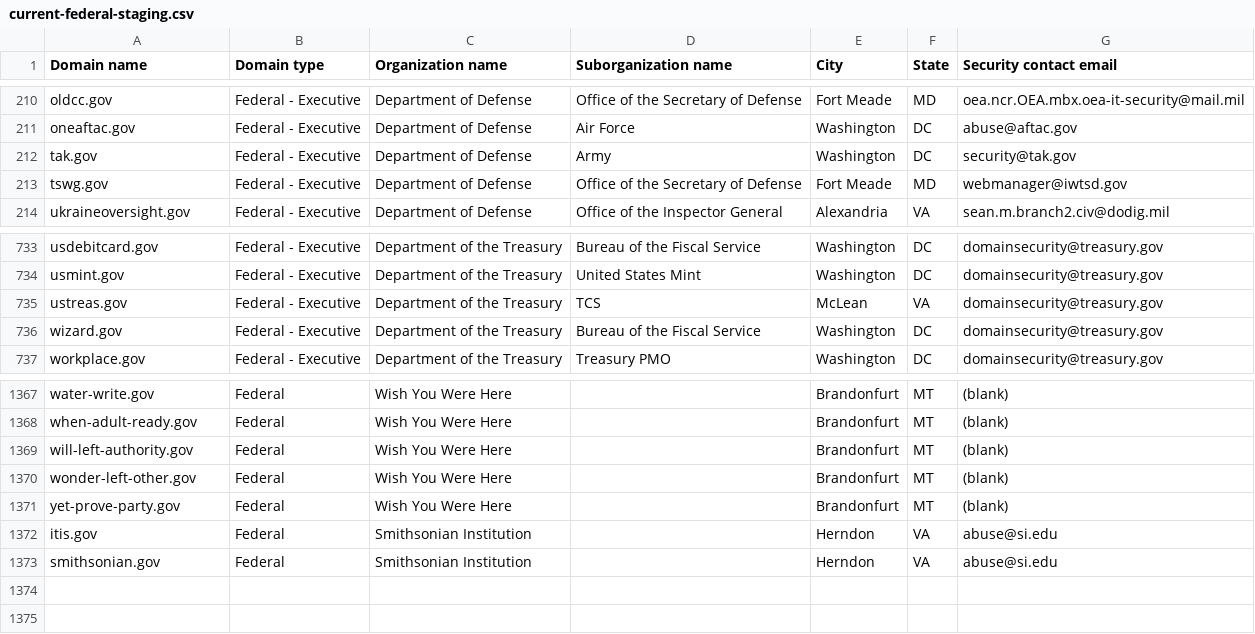
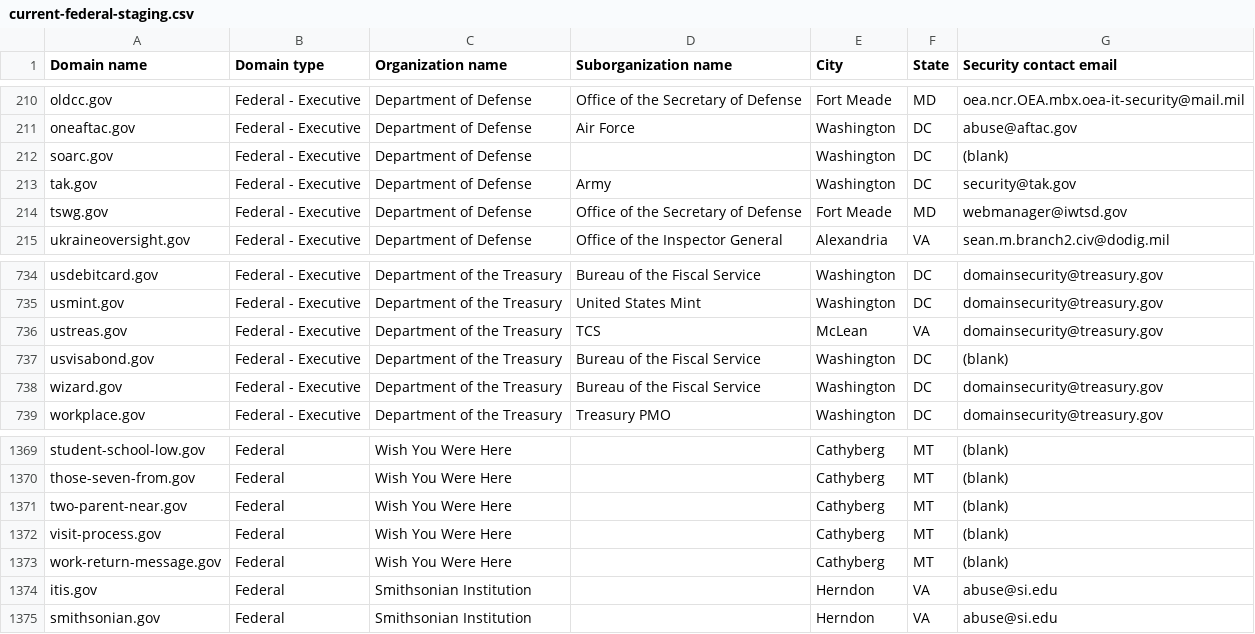
Before and after one commit to cisagov/dotgov-data-staging, a CSV file: current-federal-staging.csv, drawn as a sheet; only a part is shown, gaps mark what is left out; addresses are those after the commit; the diff covers the shown part only; the diff names each change by its address in the sheet, - before the commit and + after, or states it on an @@ line.

Commit message:
Flat: latest data (2026-06-06T07:43:48.551Z) {   "date": "2026-06-06T07:43:48.551Z",   "files": [     {       "name": "current-federal-staging.csv",       "deltaBytes": 138,       "source": "https://getgov-staging.app.cloud.gov/api/v1/get-report/current-federal"     },     {       "name": "current-full-staging.csv",       "deltaBytes": 1025,       "source": "https://getgov-staging.app.cloud.gov/api/v1/get-report/current-full"     }   ] }

```diff
--- a/current-federal-staging.csv
+++ b/current-federal-staging.csv
+row 212: soarc.gov | Federal - Executive | Department of Defense |  | Washington | DC | (blank)
+row 737: usvisabond.gov | Federal - Executive | Department of the Treasury | Bureau of the Fiscal Service | Washington | DC | (blank)
-A1369 (Domain name): water-write.gov
+A1369 (Domain name): student-school-low.gov
-E1369:E1373 (City): Brandonfurt
+E1369:E1373 (City): Cathyberg
-A1370 (Domain name): when-adult-ready.gov
+A1370 (Domain name): those-seven-from.gov
-A1371 (Domain name): will-left-authority.gov
+A1371 (Domain name): two-parent-near.gov
-A1372 (Domain name): wonder-left-other.gov
+A1372 (Domain name): visit-process.gov
-A1373 (Domain name): yet-prove-party.gov
+A1373 (Domain name): work-return-message.gov
```
Also changed, not shown: 54 edited cells elsewhere in this file, 1 other file.
